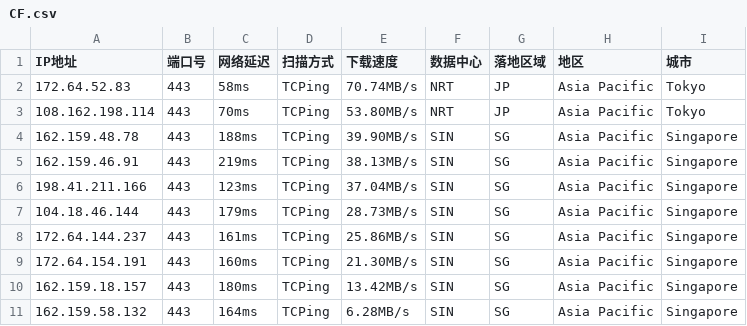
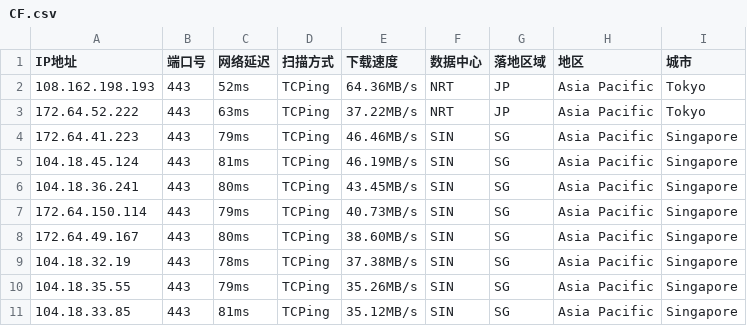
Before and after one commit to aihddelyy/Cloudflare_ips, a CSV file: CF.csv, drawn as a sheet; only a part is shown; the diff covers the shown part only.

```diff
--- a/CF.csv
+++ b/CF.csv
@@ -1,11 +1,11 @@
 IP地址,端口号,网络延迟,扫描方式,下载速度,数据中心,落地区域,地区,城市
-172.64.52.83,443,58ms,TCPing,70.74MB/s,NRT,JP,Asia Pacific,Tokyo
-108.162.198.114,443,70ms,TCPing,53.80MB/s,NRT,JP,Asia Pacific,Tokyo
-162.159.48.78,443,188ms,TCPing,39.90MB/s,SIN,SG,Asia Pacific,Singapore
-162.159.46.91,443,219ms,TCPing,38.13MB/s,SIN,SG,Asia Pacific,Singapore
-198.41.211.166,443,123ms,TCPing,37.04MB/s,SIN,SG,Asia Pacific,Singapore
-104.18.46.144,443,179ms,TCPing,28.73MB/s,SIN,SG,Asia Pacific,Singapore
-172.64.144.237,443,161ms,TCPing,25.86MB/s,SIN,SG,Asia Pacific,Singapore
-172.64.154.191,443,160ms,TCPing,21.30MB/s,SIN,SG,Asia Pacific,Singapore
-162.159.18.157,443,180ms,TCPing,13.42MB/s,SIN,SG,Asia Pacific,Singapore
-162.159.58.132,443,164ms,TCPing,6.28MB/s,SIN,SG,Asia Pacific,Singapore
+108.162.198.193,443,52ms,TCPing,64.36MB/s,NRT,JP,Asia Pacific,Tokyo
+172.64.52.222,443,63ms,TCPing,37.22MB/s,NRT,JP,Asia Pacific,Tokyo
+172.64.41.223,443,79ms,TCPing,46.46MB/s,SIN,SG,Asia Pacific,Singapore
+104.18.45.124,443,81ms,TCPing,46.19MB/s,SIN,SG,Asia Pacific,Singapore
+104.18.36.241,443,80ms,TCPing,43.45MB/s,SIN,SG,Asia Pacific,Singapore
+172.64.150.114,443,79ms,TCPing,40.73MB/s,SIN,SG,Asia Pacific,Singapore
+172.64.49.167,443,80ms,TCPing,38.60MB/s,SIN,SG,Asia Pacific,Singapore
+104.18.32.19,443,78ms,TCPing,37.38MB/s,SIN,SG,Asia Pacific,Singapore
+104.18.35.55,443,79ms,TCPing,35.26MB/s,SIN,SG,Asia Pacific,Singapore
+104.18.33.85,443,81ms,TCPing,35.12MB/s,SIN,SG,Asia Pacific,Singapore
```
Also changed, not shown: 28 edited cells elsewhere in this file, JP.csv, SG.csv, 8 other files.
